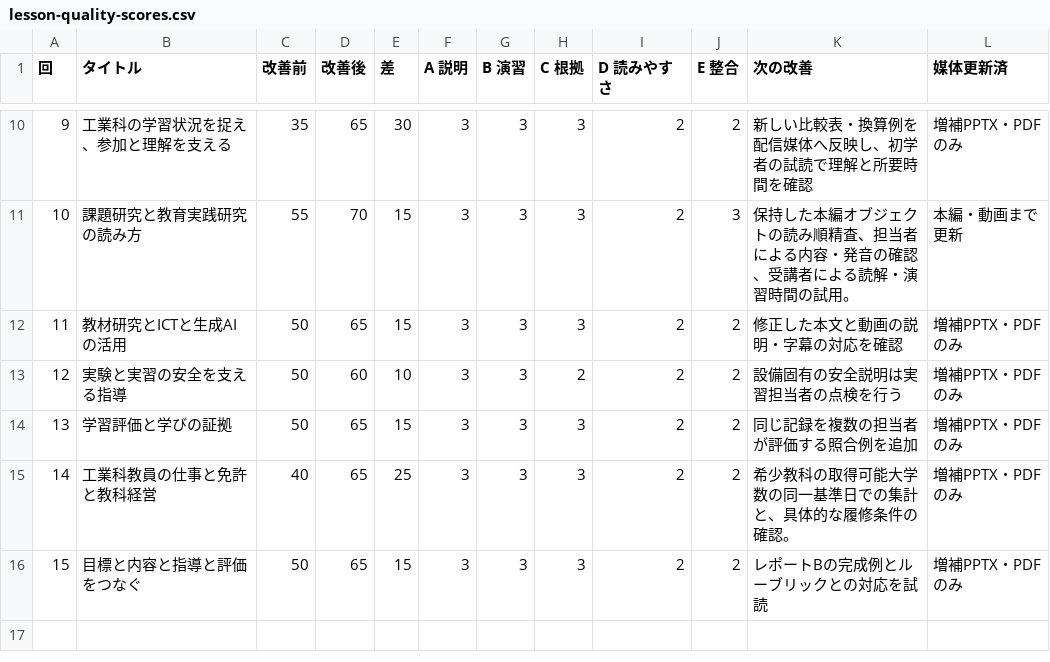
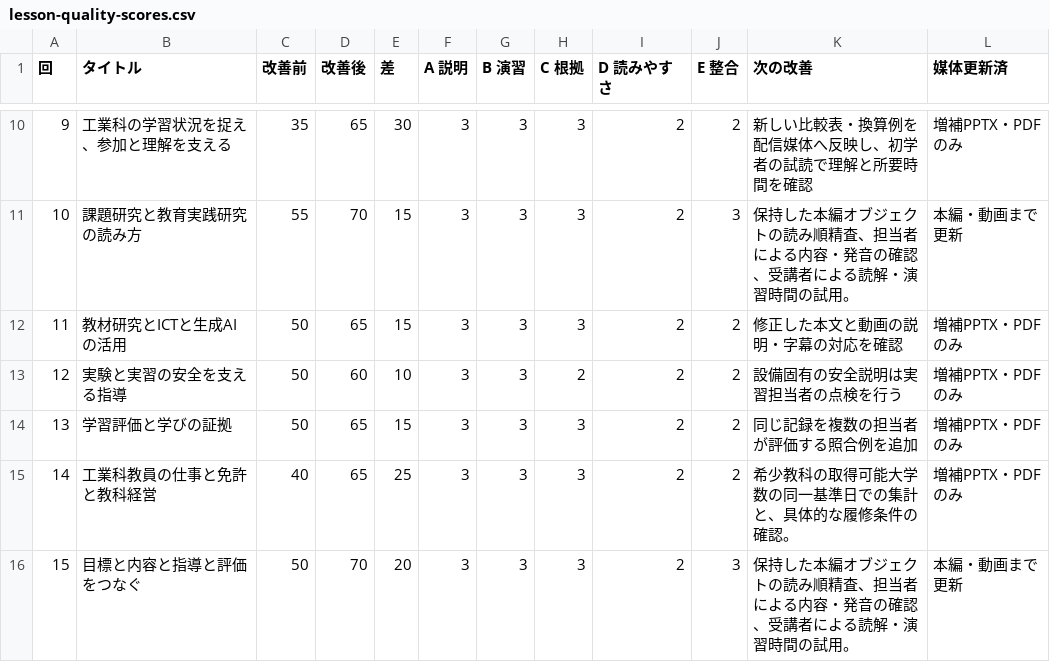
Before and after one commit to zooc-14calbp/industrial-education-i, a CSV file: docs/lesson-quality-scores.csv, drawn as a sheet; only a part is shown, gaps mark what is left out.

Commit message:
Publish revised main lessons on lesson design and data literacy

```diff
--- a/docs/lesson-quality-scores.csv
+++ b/docs/lesson-quality-scores.csv
@@ -15,2 +15,2 @@
 14,工業科教員の仕事と免許と教科経営,40,65,25,3,3,3,2,2,希少教科の取得可能大学数の同一基準日での集計と、具体的な履修条件の確認。,増補PPTX・PDFのみ
-15,目標と内容と指導と評価をつなぐ,50,65,15,3,3,3,2,2,レポートBの完成例とルーブリックとの対応を試読,増補PPTX・PDFのみ
+15,目標と内容と指導と評価をつなぐ,50,70,20,3,3,3,2,3,保持した本編オブジェクトの読み順精査、担当者による内容・発音の確認、受講者による読解・演習時間の試用。,本編・動画まで更新
```
Also changed, not shown: 20 other files.
